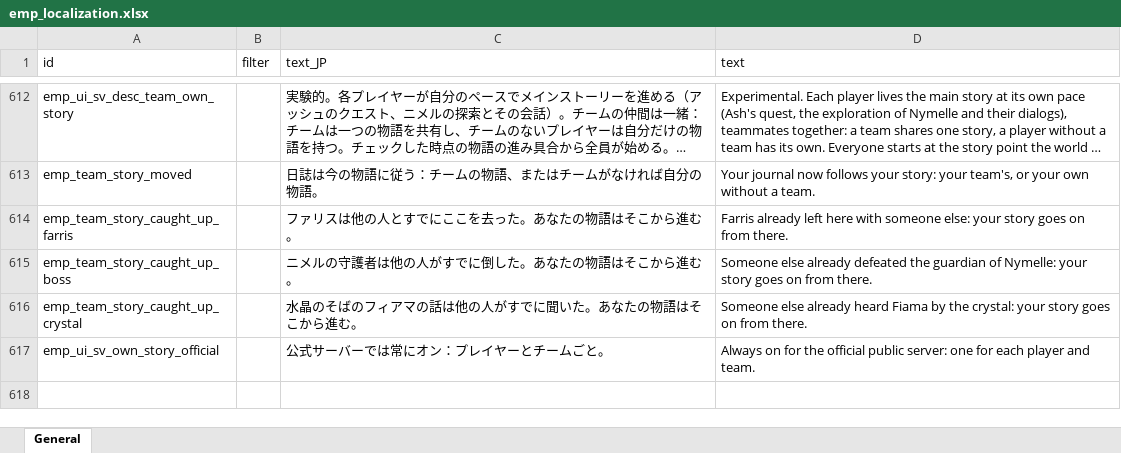
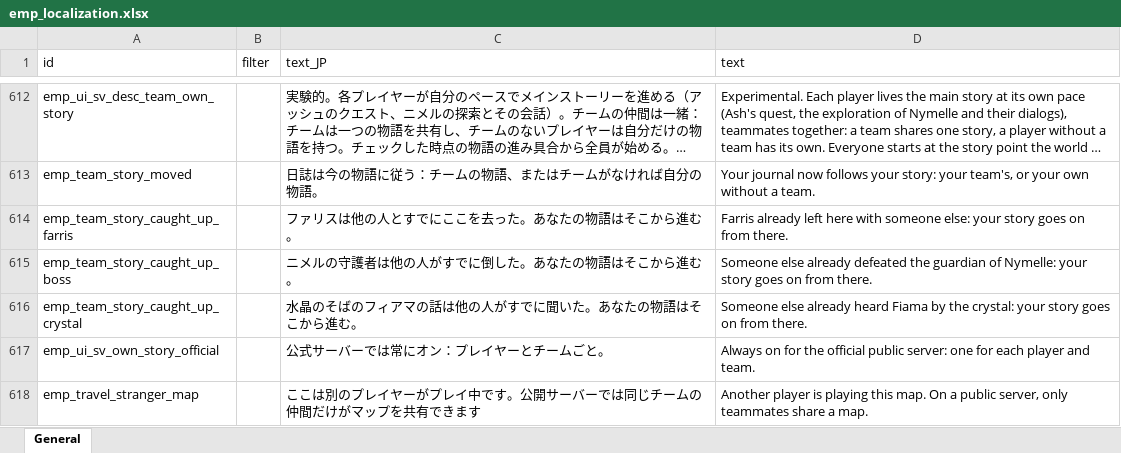
Before and after one commit to jeanfreger/elin-together-independence, an Excel workbook: package/LangMod/EN/emp_localization.xlsx, sheet General, drawn as a sheet; only a part is shown, gaps mark what is left out; long unchanged cells end in …; values as stored, in another font and other column widths than the file's, no borders; the diff names each change by its address in the sheet, - before the commit and + after, or states it on an @@ line.

```diff
--- a/package/LangMod/EN/emp_localization.xlsx (sheet General)
+++ b/package/LangMod/EN/emp_localization.xlsx (sheet General)
+row 618: emp_travel_stranger_map |  | ここは別のプレイヤーがプレイ中です。公開サーバーでは同じチームの仲間だけがマップを共有できます | Another player is playing this map. On a public server, only teammates share a map.
```
Also changed, not shown: 3 other files.
